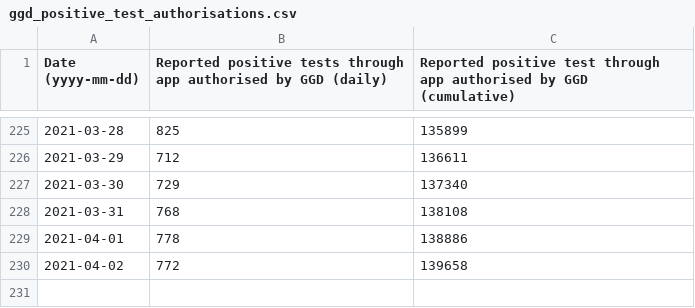
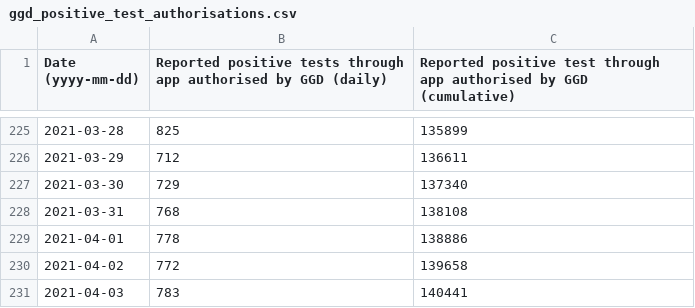
Before and after one commit to minvws/nl-covid19-notification-app-statistics, a CSV file: statistics/ggd_positive_test_authorisations.csv, drawn as a sheet; only a part is shown, gaps mark what is left out; the diff names each change by its address in the sheet, - before the commit and + after, or states it on an @@ line.

Commit message:
Update GGD confirmed positive tests statistics

```diff
--- a/statistics/ggd_positive_test_authorisations.csv
+++ b/statistics/ggd_positive_test_authorisations.csv
+row 231: 2021-04-03 | 783 | 140441
```
